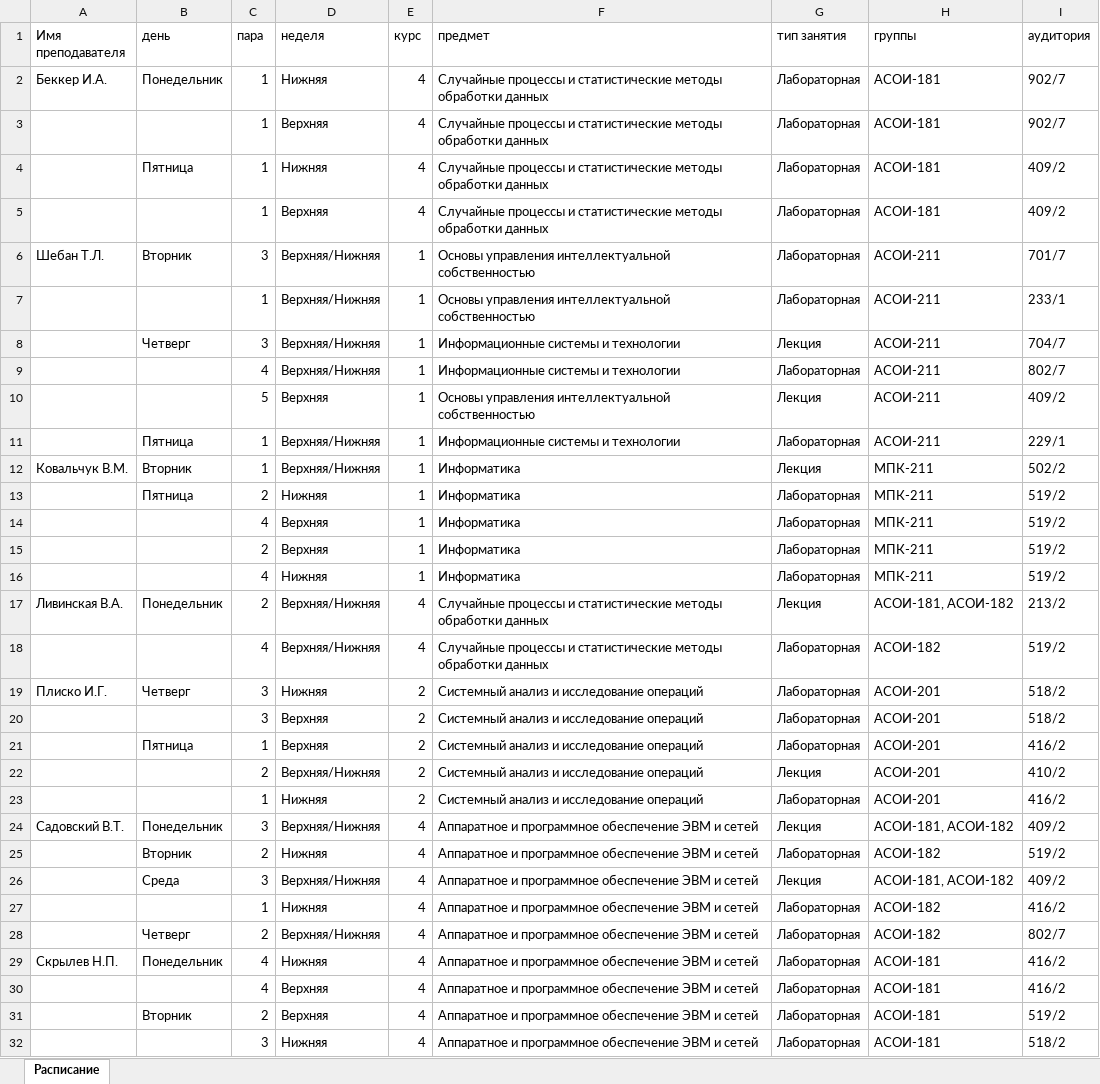
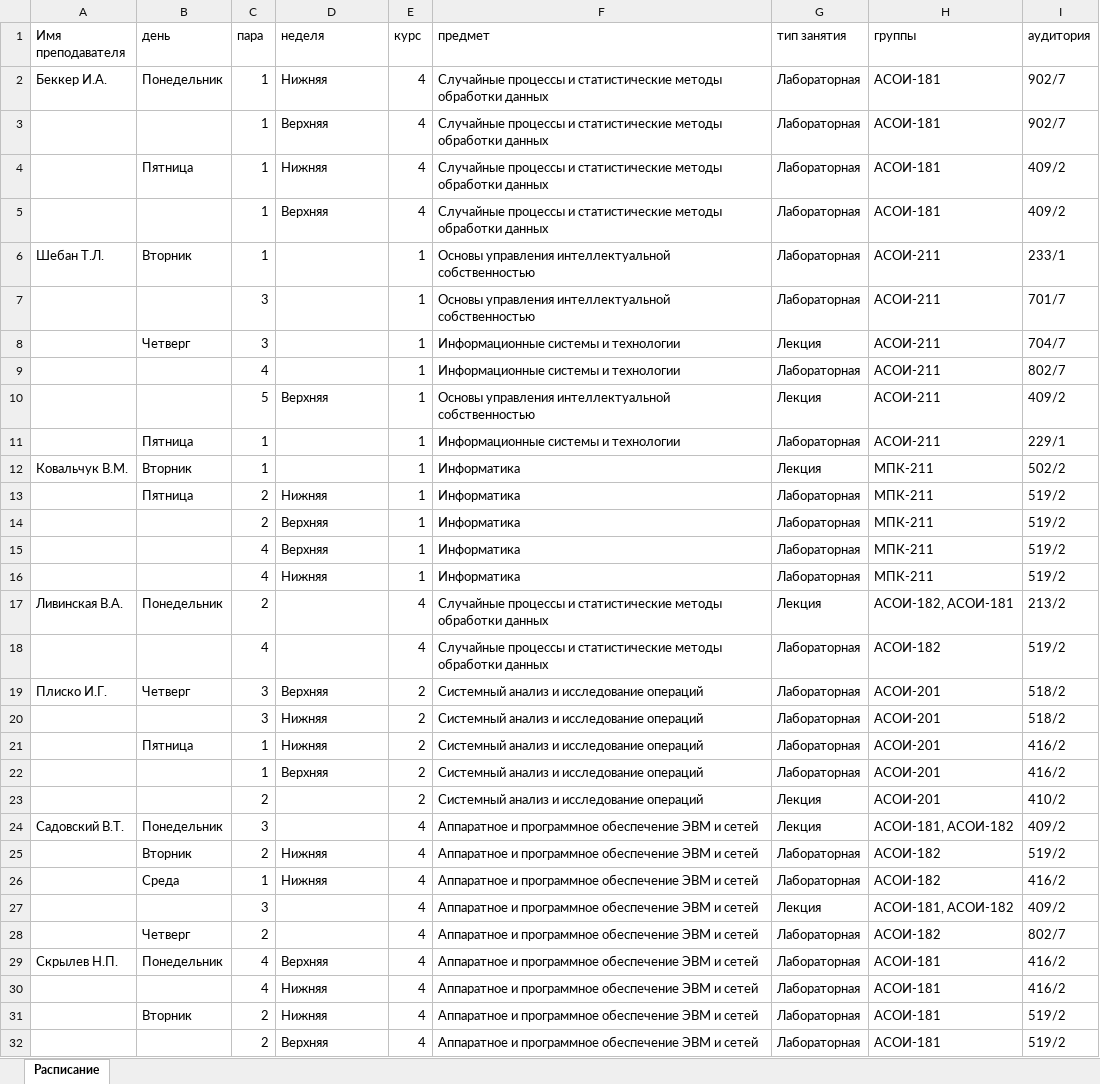
Before and after one commit to EvgenyMasanin/excel-parser-server, an Excel workbook: static-files/timetables/timetable(2022-first).xlsx, sheet Расписание, drawn as a sheet; only a part is shown; the shorter side is filled out with more unchanged rows; values as stored, in another font and other column widths than the file's, no borders; removed rows and columns are numbered as before the commit, all else as after; the diff covers the shown part only; the diff names each change by its address in the sheet, - before the commit and + after, or states it on an @@ line.

```diff
--- a/static-files/timetables/timetable(2022-first).xlsx (sheet Расписание)
+++ b/static-files/timetables/timetable(2022-first).xlsx (sheet Расписание)
-C6 (пара): 3
+C6 (пара): 1
-D6:D9 (неделя): Верхняя/Нижняя
+D6:D9 (неделя): (empty)
-I6 (аудитория): 701/7
+I6 (аудитория): 233/1
-C7 (пара): 1
+C7 (пара): 3
-I7 (аудитория): 233/1
+I7 (аудитория): 701/7
-D11:D12 (неделя): Верхняя/Нижняя
+D11:D12 (неделя): (empty)
@@ row 15 moved to row 14: 2 @@
-D17:D18 (неделя): Верхняя/Нижняя
+D17:D18 (неделя): (empty)
-H17 (группы): АСОИ-181, АСОИ-182
+H17 (группы): АСОИ-182, АСОИ-181
-D19 (неделя): Нижняя
+D19 (неделя): Верхняя
-D20:D21 (неделя): Верхняя
+D20:D21 (неделя): Нижняя
-row 22:  |  | 2 | Верхняя/Нижняя | 2 | Системный анализ и исследование операций | Лекция | АСОИ-201 | 410/2
-D22 (неделя): Нижняя
+D22 (неделя): Верхняя
+row 23:  |  | 2 |  | 2 | Системный анализ и исследование операций | Лекция | АСОИ-201 | 410/2
-D24 (неделя): Верхняя/Нижняя
+D24 (неделя): (empty)
-row 26:  | Среда | 3 | Верхняя/Нижняя | 4 | Аппаратное и программное обеспечение ЭВМ и сетей | Лекция | АСОИ-181, АСОИ-182 | 409/2
-B26 (день): (empty)
+B26 (день): Среда
+row 27:  |  | 3 |  | 4 | Аппаратное и программное обеспечение ЭВМ и сетей | Лекция | АСОИ-181, АСОИ-182 | 409/2
-D28 (неделя): Верхняя/Нижняя
+D28 (неделя): (empty)
-D29 (неделя): Нижняя
+D29 (неделя): Верхняя
-D30:D31 (неделя): Верхняя
+D30:D31 (неделя): Нижняя
+row 32:  |  | 2 | Верхняя | 4 | Аппаратное и программное обеспечение ЭВМ и сетей | Лабораторная | АСОИ-181 | 519/2
```
Also changed, not shown: 1 removed row, 3 moved rows and 9 edited cells elsewhere in this sheet, 20 other files.
